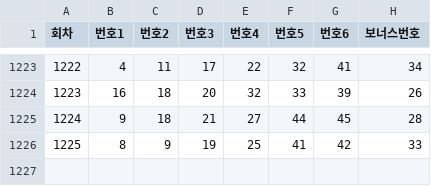
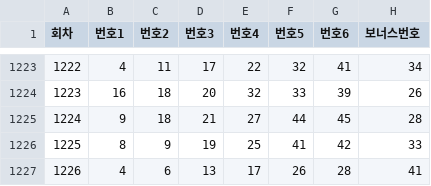
Before and after one commit to cgseong/Lottery, a CSV file: 로또당첨번호.csv, drawn as a sheet; only a part is shown, gaps mark what is left out.

Commit message:
Update 로또당첨번호.csv

```diff
--- a/로또당첨번호.csv
+++ b/로또당첨번호.csv
@@ -1226 +1226,2 @@
 1225,8,9,19,25,41,42,33
+1226,4,6,13,17,26,28,41
```
